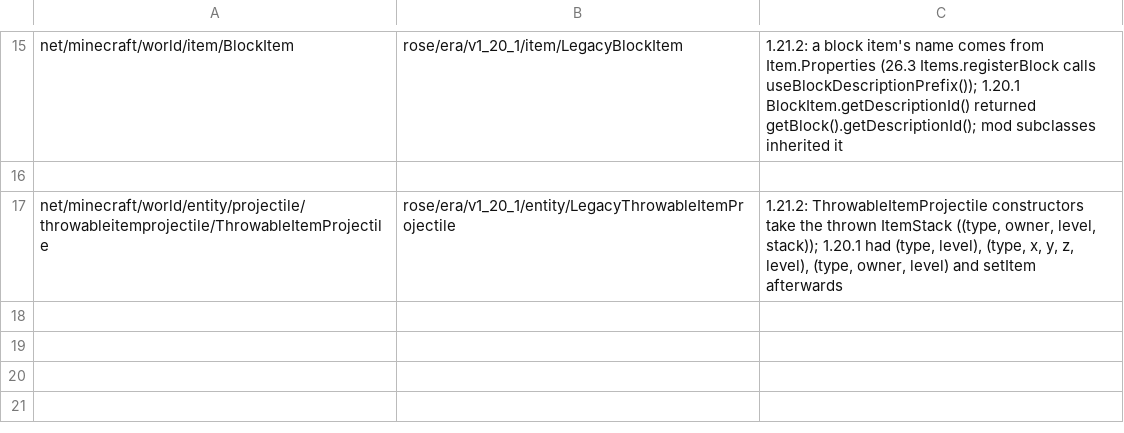
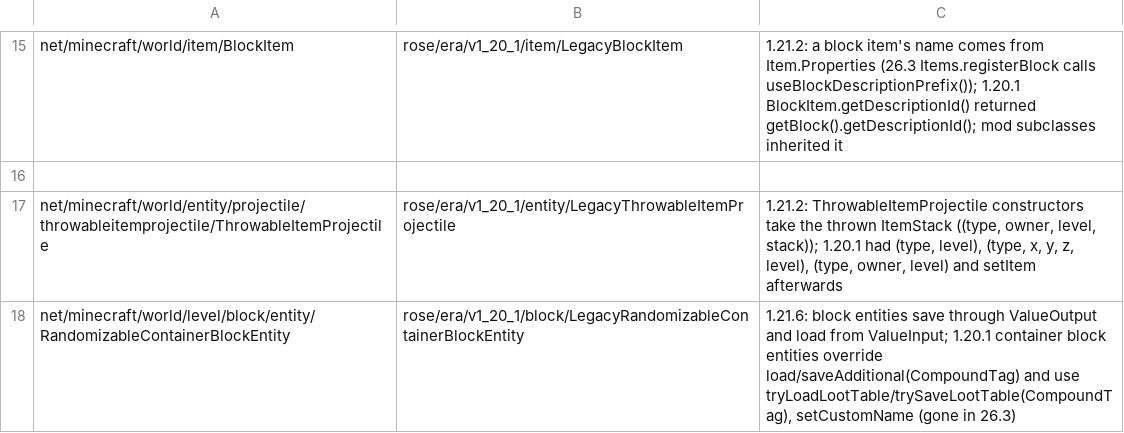
Before and after one commit to bozmund/RoseModLoader, a TSV file: rosetta/rules/forge-1.20.1/superclasses.tsv, drawn as a sheet; only a part is shown, gaps mark what is left out; the diff names each change by its address in the sheet, - before the commit and + after, or states it on an @@ line.

```diff
--- a/rosetta/rules/forge-1.20.1/superclasses.tsv
+++ b/rosetta/rules/forge-1.20.1/superclasses.tsv
+row 18: net/minecraft/world/level/block/entity/RandomizableContainerBlockEntity | rose/era/v1_20_1/block/LegacyRandomizableContainerBlockEntity | 1.21.6: block entities save through ValueOutput and load from ValueInput; 1.20.1 container block entities override load/saveAdditional(CompoundTag) and use tryLoadLootTable/trySaveLootTable(CompoundTag), setCustomName (gone in 26.3)
```
Also changed, not shown: rosetta/rules/forge-1.20.1/bridges.tsv, rosetta/rules/forge-1.20.1/redirects.tsv, 12 other files.
